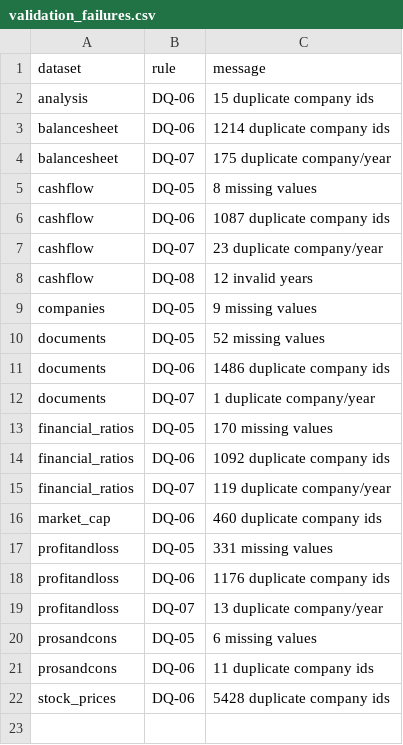
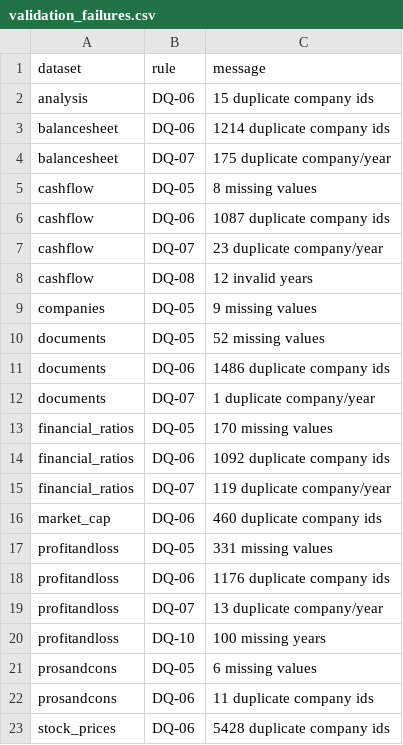
Before and after one commit to Yashr4635/N100-financial-intelligence-platform, a CSV file: reports/validation_failures.csv, drawn as a sheet; the diff names each change by its address in the sheet, - before the commit and + after, or states it on an @@ line.

Commit message:
Complete 16 data quality validation rules

```diff
--- a/reports/validation_failures.csv
+++ b/reports/validation_failures.csv
+row 20: profitandloss | DQ-10 | 100 missing years
```
Also changed, not shown: 1 other file.
